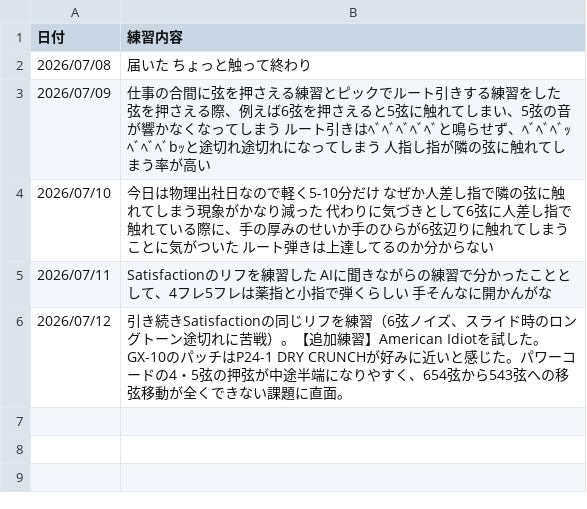
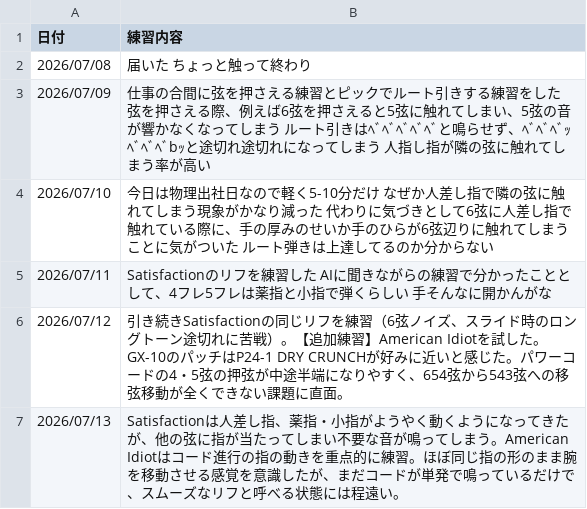
Before and after one commit to InnocentWalls/Guitarlog, a CSV file: log.csv, drawn as a sheet; the diff names each change by its address in the sheet, - before the commit and + after, or states it on an @@ line.

Commit message:
chore: update logs and challenge progress in documentation and data files

```diff
--- a/log.csv
+++ b/log.csv
+row 7: 2026/07/13 | Satisfactionは人差し指、薬指・小指がようやく動くようになってきたが、他の弦に指が当たってしまい不要な音が鳴ってしまう。American Idiotはコード進行の指の動きを重点的に練習。ほぼ同じ指の形のまま腕を移動させる感覚を意識したが、まだコードが単発で鳴っているだけで、スムーズなリフと呼べる状態には程遠い。
```
Also changed, not shown: 2 other files.
